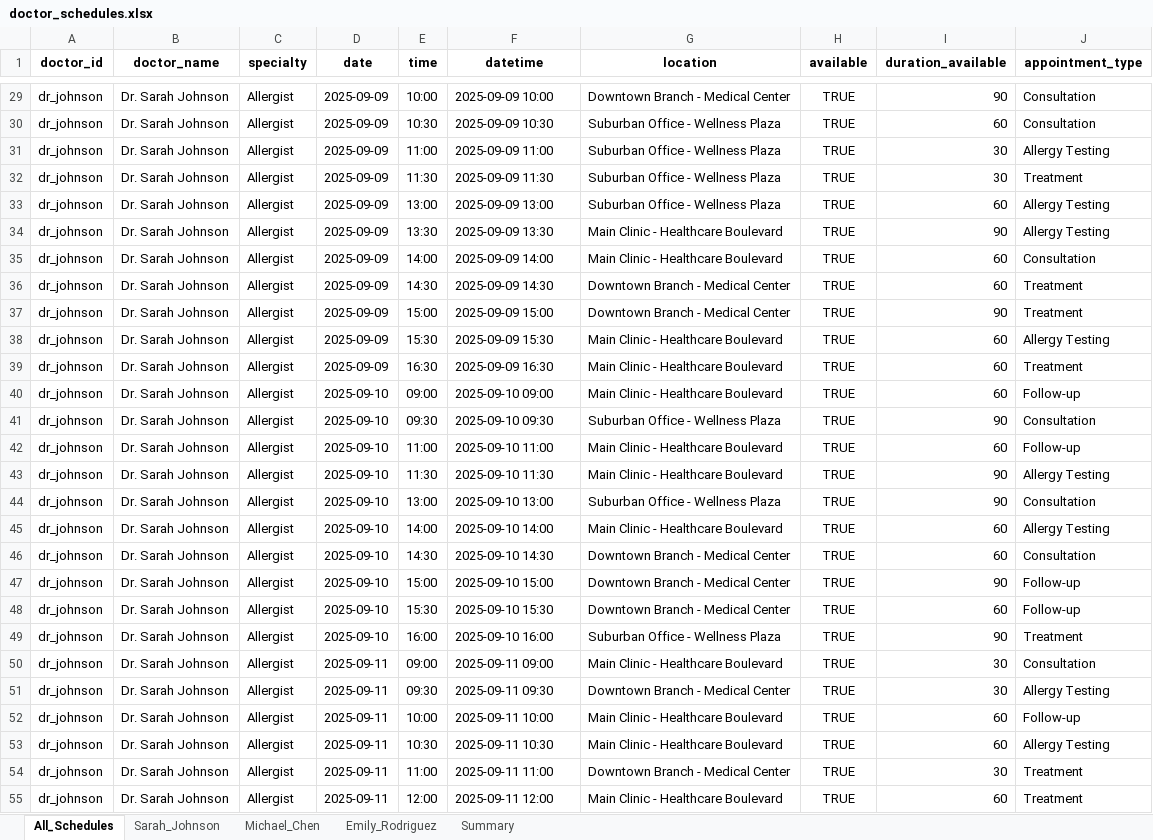
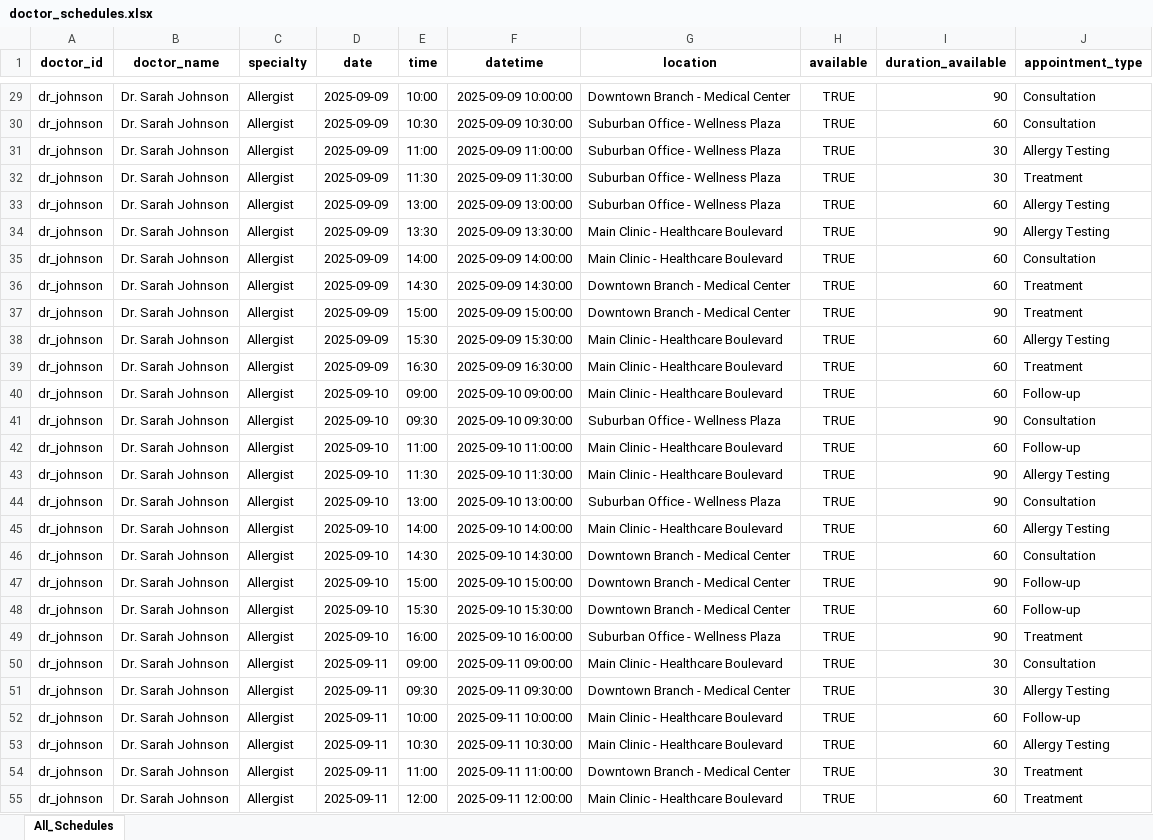
Before and after one commit to Gappu824/ai-medical-scheduling-agent, an Excel workbook: data/doctor_schedules.xlsx, sheet All_Schedules, drawn as a sheet; only a part is shown, gaps mark what is left out; values as stored, in another font and other column widths than the file's, no borders; the diff covers the shown part only; the diff names each change by its address in the sheet, - before the commit and + after, or states it on an @@ line.

```diff
--- a/data/doctor_schedules.xlsx (sheet All_Schedules)
+++ b/data/doctor_schedules.xlsx (sheet All_Schedules)
-sheet tab: Sarah_Johnson
-sheet tab: Michael_Chen
-sheet tab: Emily_Rodriguez
-sheet tab: Summary
-F29 (datetime): 2025-09-09 10:00
+F29 (datetime): 2025-09-09 10:00:00
-F30 (datetime): 2025-09-09 10:30
+F30 (datetime): 2025-09-09 10:30:00
-F31 (datetime): 2025-09-09 11:00
+F31 (datetime): 2025-09-09 11:00:00
-F32 (datetime): 2025-09-09 11:30
+F32 (datetime): 2025-09-09 11:30:00
-F33 (datetime): 2025-09-09 13:00
+F33 (datetime): 2025-09-09 13:00:00
-F34 (datetime): 2025-09-09 13:30
+F34 (datetime): 2025-09-09 13:30:00
-F35 (datetime): 2025-09-09 14:00
+F35 (datetime): 2025-09-09 14:00:00
-F36 (datetime): 2025-09-09 14:30
+F36 (datetime): 2025-09-09 14:30:00
-F37 (datetime): 2025-09-09 15:00
+F37 (datetime): 2025-09-09 15:00:00
-F38 (datetime): 2025-09-09 15:30
+F38 (datetime): 2025-09-09 15:30:00
-F39 (datetime): 2025-09-09 16:30
+F39 (datetime): 2025-09-09 16:30:00
-F40 (datetime): 2025-09-10 09:00
+F40 (datetime): 2025-09-10 09:00:00
-F41 (datetime): 2025-09-10 09:30
+F41 (datetime): 2025-09-10 09:30:00
-F42 (datetime): 2025-09-10 11:00
+F42 (datetime): 2025-09-10 11:00:00
-F43 (datetime): 2025-09-10 11:30
+F43 (datetime): 2025-09-10 11:30:00
-F44 (datetime): 2025-09-10 13:00
+F44 (datetime): 2025-09-10 13:00:00
-F45 (datetime): 2025-09-10 14:00
+F45 (datetime): 2025-09-10 14:00:00
-F46 (datetime): 2025-09-10 14:30
+F46 (datetime): 2025-09-10 14:30:00
-F47 (datetime): 2025-09-10 15:00
+F47 (datetime): 2025-09-10 15:00:00
-F48 (datetime): 2025-09-10 15:30
+F48 (datetime): 2025-09-10 15:30:00
-F49 (datetime): 2025-09-10 16:00
+F49 (datetime): 2025-09-10 16:00:00
-F50 (datetime): 2025-09-11 09:00
+F50 (datetime): 2025-09-11 09:00:00
-F51 (datetime): 2025-09-11 09:30
+F51 (datetime): 2025-09-11 09:30:00
-F52 (datetime): 2025-09-11 10:00
+F52 (datetime): 2025-09-11 10:00:00
-F53 (datetime): 2025-09-11 10:30
+F53 (datetime): 2025-09-11 10:30:00
-F54 (datetime): 2025-09-11 11:00
+F54 (datetime): 2025-09-11 11:00:00
-F55 (datetime): 2025-09-11 12:00
+F55 (datetime): 2025-09-11 12:00:00
```
Also changed, not shown: 736 edited cells elsewhere in this sheet, 8 other files.
